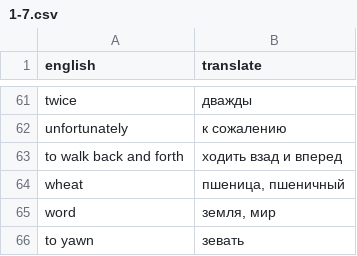
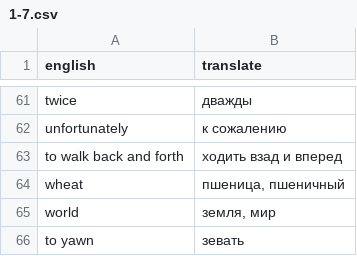
Before and after one commit to arseniysychev/aec, a CSV file: data/1-7.csv, drawn as a sheet; only a part is shown, gaps mark what is left out.

Commit message:
fix word

```diff
--- a/data/1-7.csv
+++ b/data/1-7.csv
@@ -64,3 +64,3 @@ to walk back and forth,ходить взад и вперед
 wheat,"пшеница, пшеничный"
-word,"земля, мир"
+world,"земля, мир"
 to yawn,зевать
```
